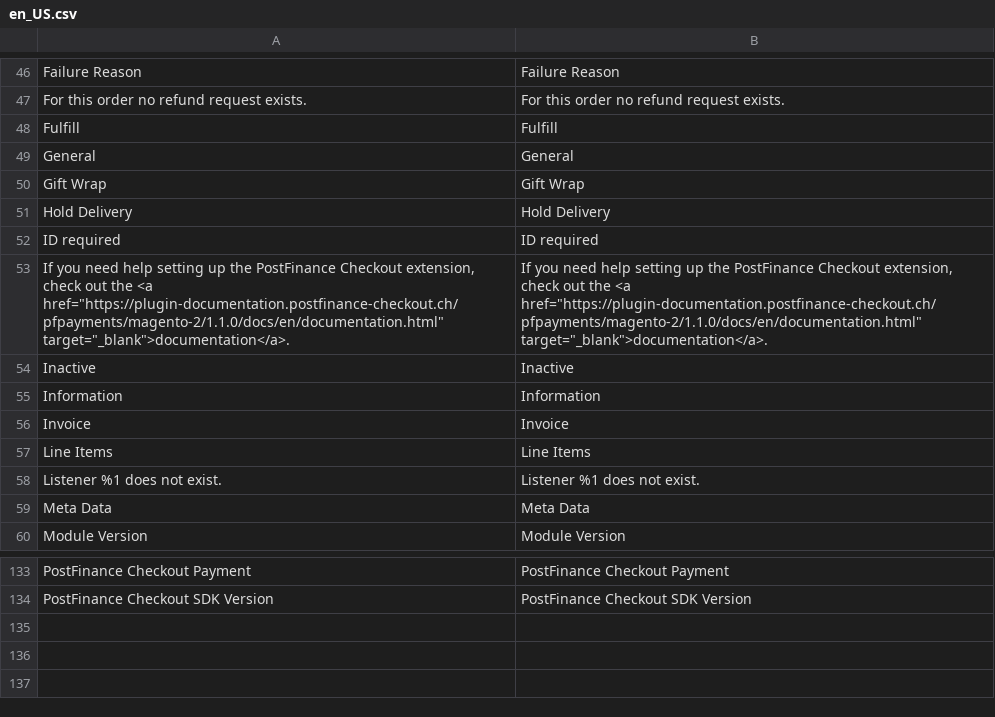
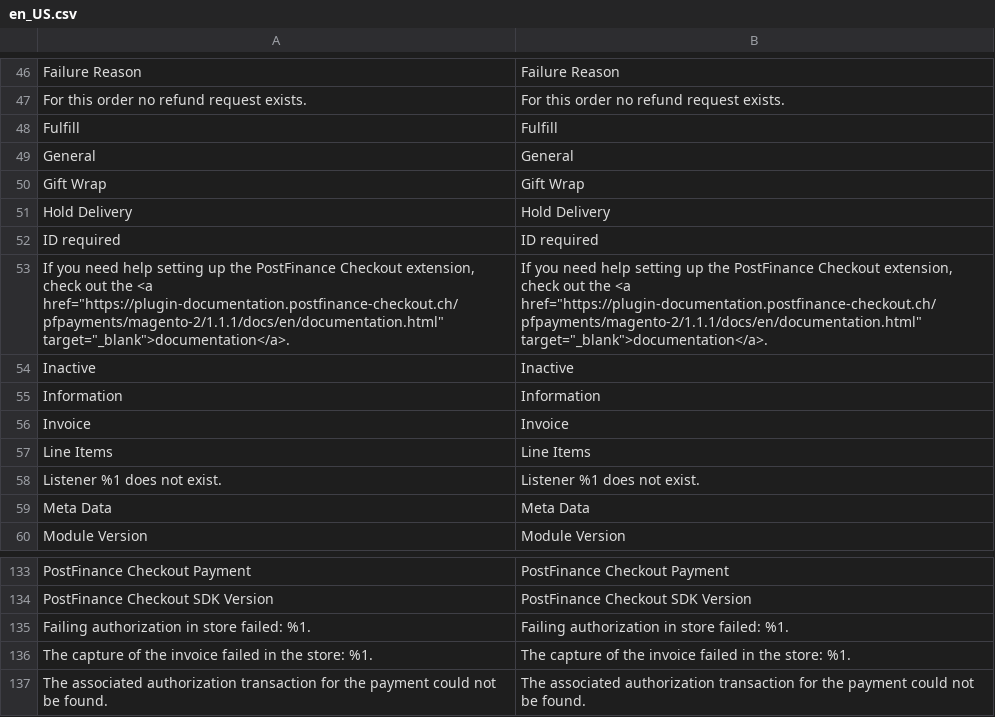
Before and after one commit to pfpayments/magento-2, a CSV file: i18n/en_US.csv, drawn as a sheet; only a part is shown, gaps mark what is left out.

```diff
--- a/i18n/en_US.csv
+++ b/i18n/en_US.csv
@@ -52,3 +52,3 @@
 "ID required","ID required"
-"If you need help setting up the PostFinance Checkout extension, check out the <a href=""https://plugin-documentation.postfinance-checkout.ch/pfpayments/magento-2/1.1.0/docs/en/documentation.html"" target=""_blank"">documentation</a>.","If you need help setting up the PostFinance Checkout extension, check out the <a href=""https://plugin-documentation.postfinance-checkout.ch/pfpayments/magento-2/1.1.0/docs/en/documentation.html"" target=""_blank"">documentation</a>."
+"If you need help setting up the PostFinance Checkout extension, check out the <a href=""https://plugin-documentation.postfinance-checkout.ch/pfpayments/magento-2/1.1.1/docs/en/documentation.html"" target=""_blank"">documentation</a>.","If you need help setting up the PostFinance Checkout extension, check out the <a href=""https://plugin-documentation.postfinance-checkout.ch/pfpayments/magento-2/1.1.1/docs/en/documentation.html"" target=""_blank"">documentation</a>."
 "Inactive","Inactive"
@@ -134 +134,4 @@
 "PostFinance Checkout SDK Version","PostFinance Checkout SDK Version"
+"Failing authorization in store failed: %1.","Failing authorization in store failed: %1."
+"The capture of the invoice failed in the store: %1.","The capture of the invoice failed in the store: %1."
+"The associated authorization transaction for the payment could not be found.","The associated authorization transaction for the payment could not be found."
```
Also changed, not shown: i18n/de_DE.csv, 8 other files.
